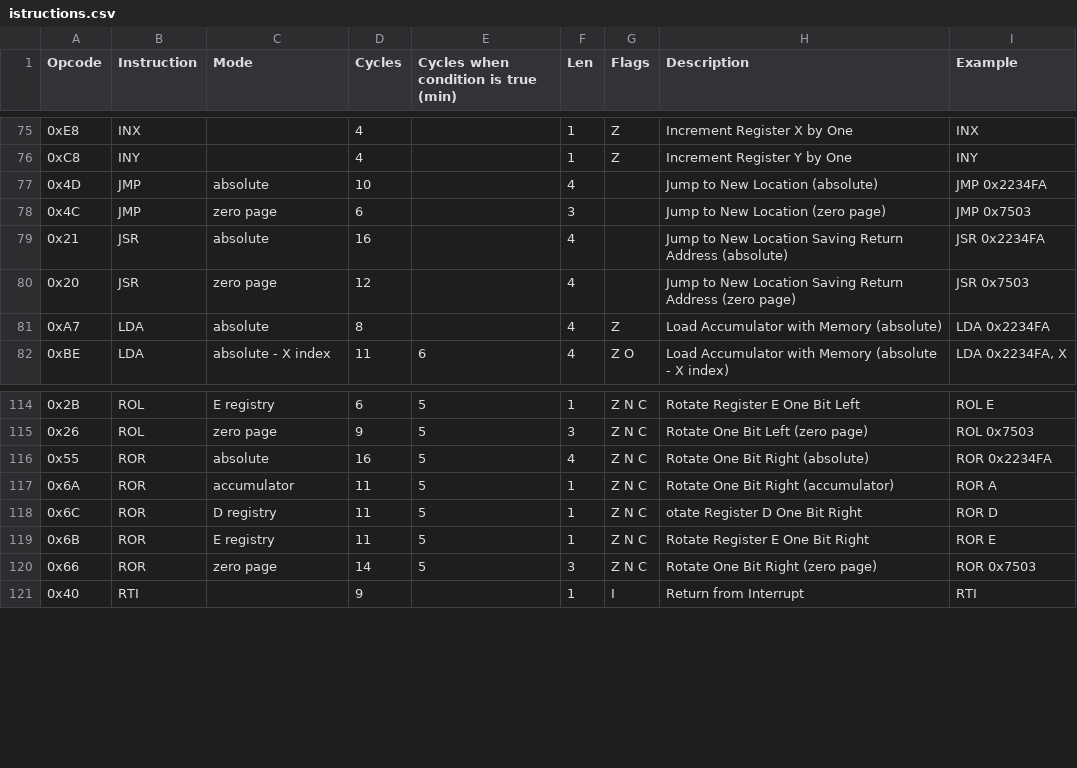
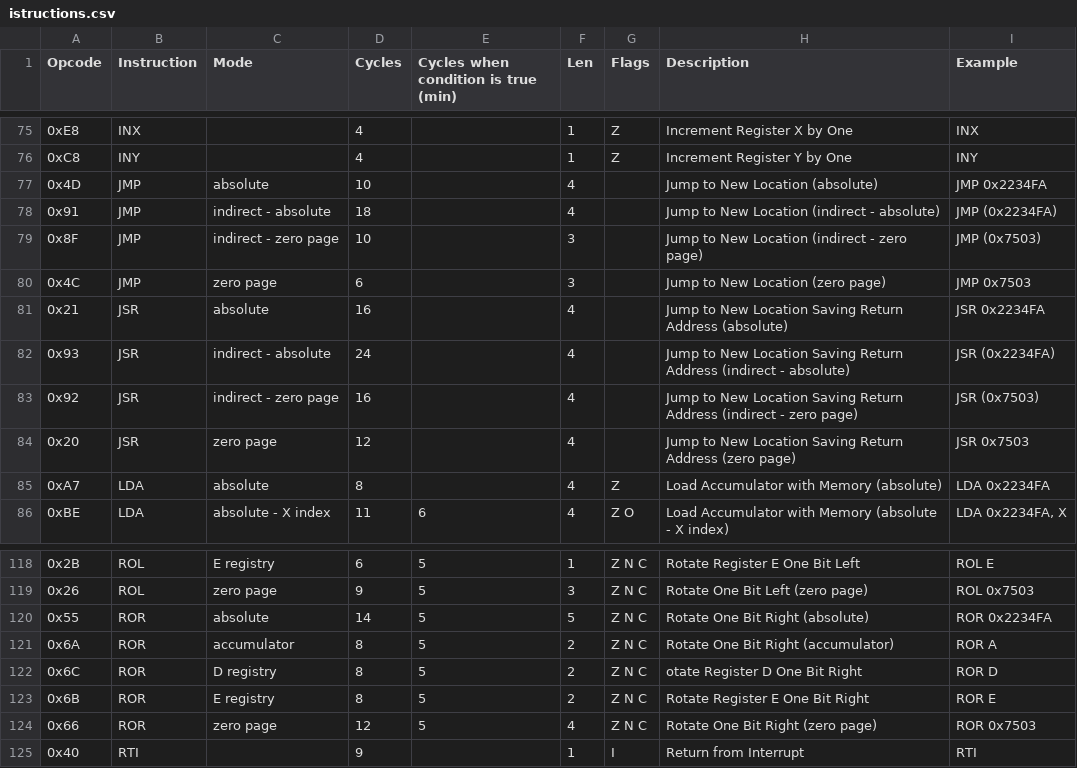
Before and after one commit to vittorio-nardone/custom-sap, a CSV file: istructions.csv, drawn as a sheet; only a part is shown, gaps mark what is left out; addresses are those after the commit; the diff names each change by its address in the sheet, - before the commit and + after, or states it on an @@ line.

Commit message:
Indirect jumps (JMP/JSR) and ROR optimization

```diff
--- a/istructions.csv
+++ b/istructions.csv
+row 78: 0x91 | JMP | indirect - absolute | 18 |  | 4 |  | Jump to New Location (indirect - absolute) | JMP (0x2234FA)
+row 79: 0x8F | JMP | indirect - zero page | 10 |  | 3 |  | Jump to New Location (indirect - zero page) | JMP (0x7503)
+row 82: 0x93 | JSR | indirect - absolute | 24 |  | 4 |  | Jump to New Location Saving Return Address (indirect - absolute) | JSR (0x2234FA)
+row 83: 0x92 | JSR | indirect - zero page | 16 |  | 4 |  | Jump to New Location Saving Return Address (indirect - zero page) | JSR (0x7503)
-D120 (Cycles): 16
+D120 (Cycles): 14
-F120 (Len): 4
+F120 (Len): 5
-D121:D123 (Cycles): 11
+D121:D123 (Cycles): 8
-F121:F123 (Len): 1
+F121:F123 (Len): 2
-D124 (Cycles): 14
+D124 (Cycles): 12
-F124 (Len): 3
+F124 (Len): 4
```
Also changed, not shown: 17 other files.
